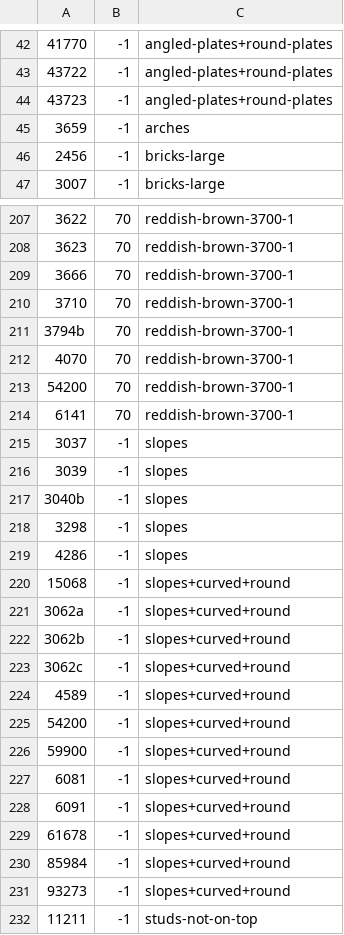
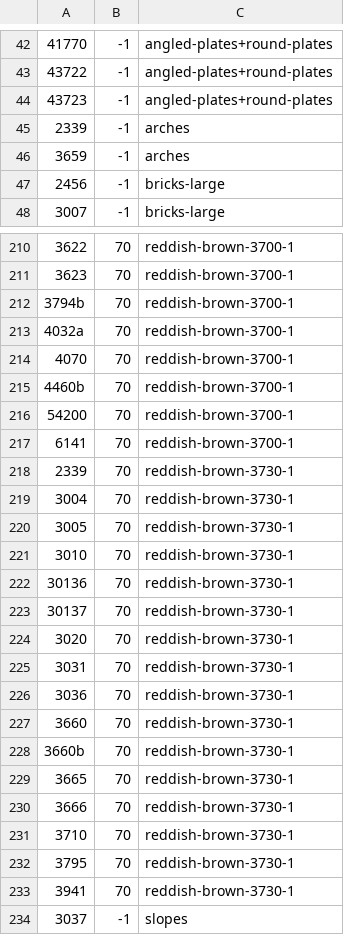
Before and after one commit to jncraton/bricki, a CSV file: data/part_bins.csv, drawn as a sheet; only a part is shown, gaps mark what is left out; the shorter side is filled out with more unchanged rows; removed rows and columns are numbered as before the commit, all else as after; the diff covers the shown part only; the diff names each change by its address in the sheet, - before the commit and + after, or states it on an @@ line.

Commit message:
Update bins

```diff
--- a/data/part_bins.csv
+++ b/data/part_bins.csv
+row 45: 2339 | -1 | arches
-row 209: 3666 | 70 | reddish-brown-3700-1
-row 210: 3710 | 70 | reddish-brown-3700-1
+row 213: 4032a | 70 | reddish-brown-3700-1
+row 215: 4460b | 70 | reddish-brown-3700-1
+row 218: 2339 | 70 | reddish-brown-3730-1
+row 219: 3004 | 70 | reddish-brown-3730-1
+row 220: 3005 | 70 | reddish-brown-3730-1
+row 221: 3010 | 70 | reddish-brown-3730-1
+row 222: 30136 | 70 | reddish-brown-3730-1
+row 223: 30137 | 70 | reddish-brown-3730-1
+row 224: 3020 | 70 | reddish-brown-3730-1
+row 225: 3031 | 70 | reddish-brown-3730-1
+row 226: 3036 | 70 | reddish-brown-3730-1
+row 227: 3660 | 70 | reddish-brown-3730-1
+row 228: 3660b | 70 | reddish-brown-3730-1
+row 229: 3665 | 70 | reddish-brown-3730-1
+row 230: 3666 | 70 | reddish-brown-3730-1
+row 231: 3710 | 70 | reddish-brown-3730-1
+row 232: 3795 | 70 | reddish-brown-3730-1
+row 233: 3941 | 70 | reddish-brown-3730-1
```
Also changed, not shown: 6 added rows and 4 removed rows elsewhere in this file.
